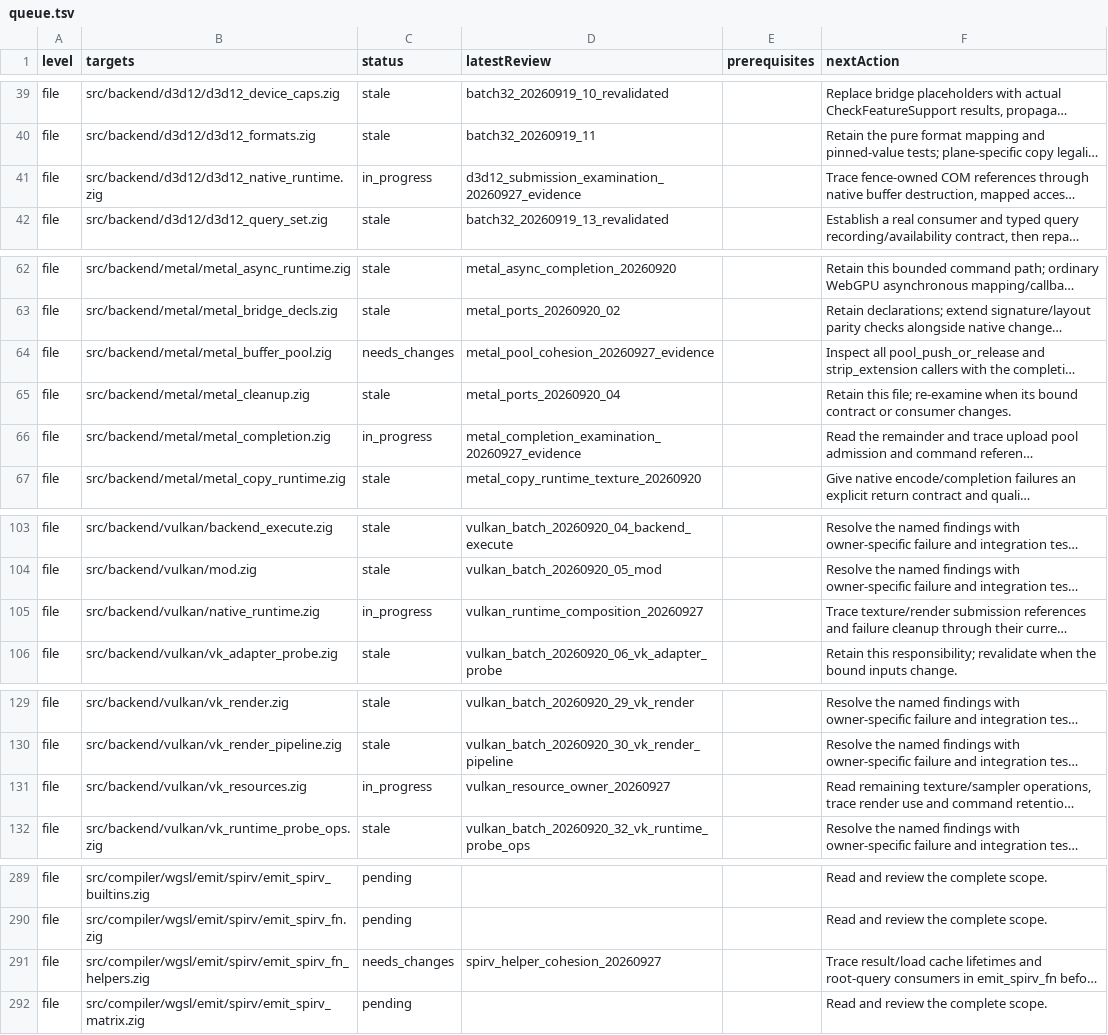
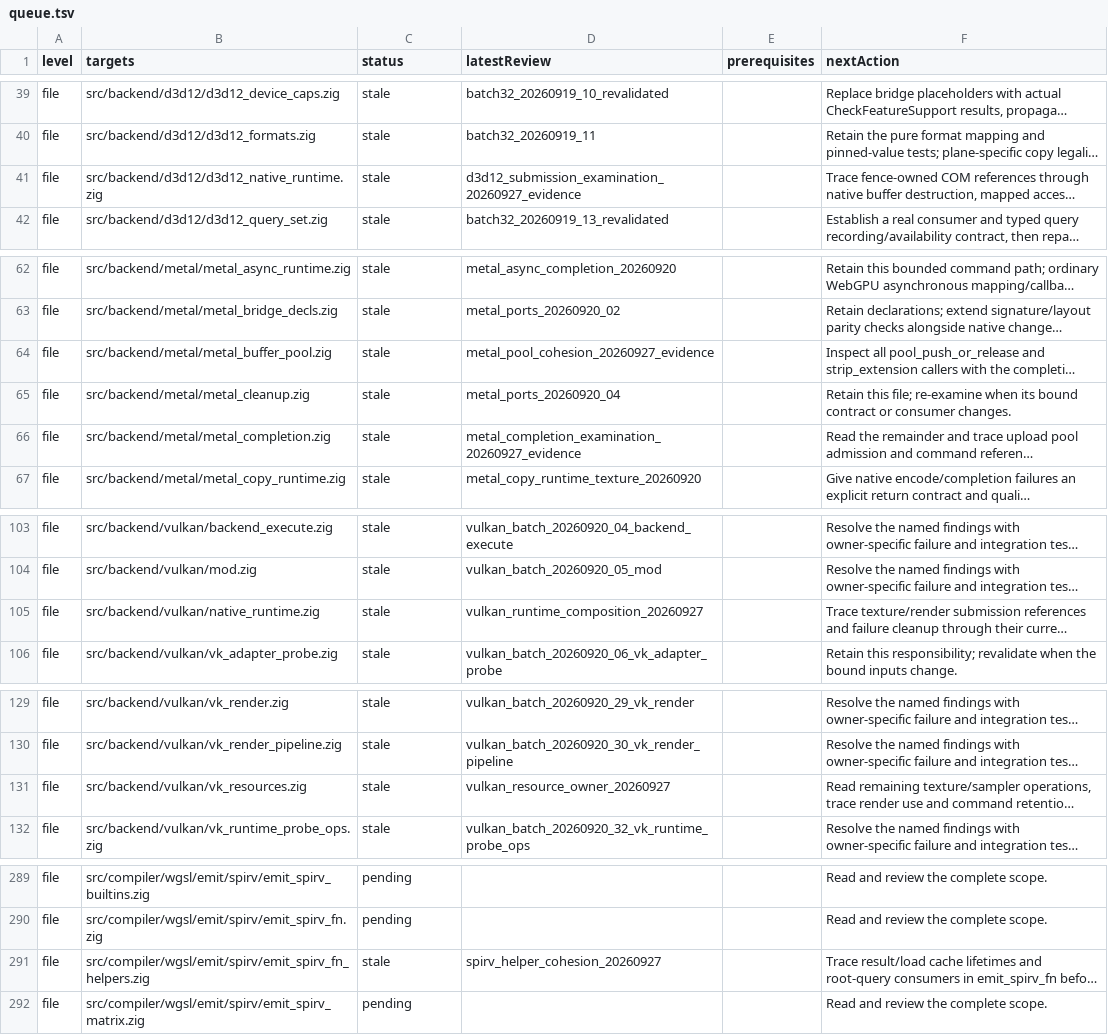
Before and after one commit to doerun/doe, a TSV file: runtime/zig/reviews/queue.tsv, drawn as a sheet; only a part is shown, gaps mark what is left out; long unchanged cells end in …; the diff covers the shown part only; the diff names each change by its address in the sheet, - before the commit and + after, or states it on an @@ line.

Commit message:
Plan Zig quality work through bounded outcome batches while preserving complete coverage, stale findings, and history

```diff
--- a/runtime/zig/reviews/queue.tsv
+++ b/runtime/zig/reviews/queue.tsv
-C41 (status): in_progress
+C41 (status): stale
-C64 (status): needs_changes
+C64 (status): stale
-C66 (status): in_progress
+C66 (status): stale
-C105 (status): in_progress
+C105 (status): stale
-C131 (status): in_progress
+C131 (status): stale
-C291 (status): needs_changes
+C291 (status): stale
```
Also changed, not shown: 2 edited cells elsewhere in this file, 9 other files.
